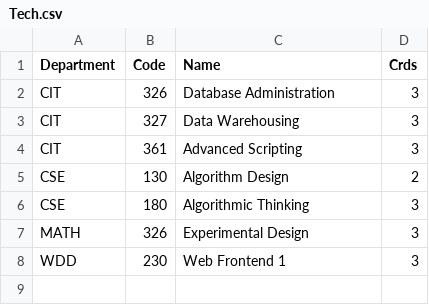
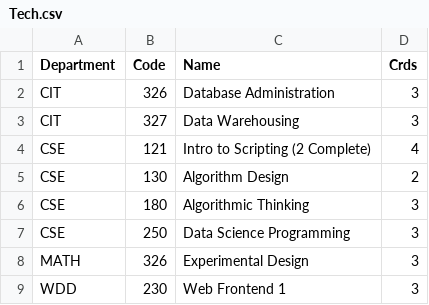
Before and after one commit to kctolli/kctolli.github.io, a CSV file: Data-Science/bac/Tech.csv, drawn as a sheet; removed rows and columns are numbered as before the commit, all else as after; the diff names each change by its address in the sheet, - before the commit and + after, or states it on an @@ line.

Commit message:
tech

```diff
--- a/Data-Science/bac/Tech.csv
+++ b/Data-Science/bac/Tech.csv
-row 4: CIT | 361 | Advanced Scripting | 3
+row 4: CSE | 121 | Intro to Scripting (2 Complete) | 4
+row 7: CSE | 250 | Data Science Programming | 3
```
Also changed, not shown: 5 other files.
